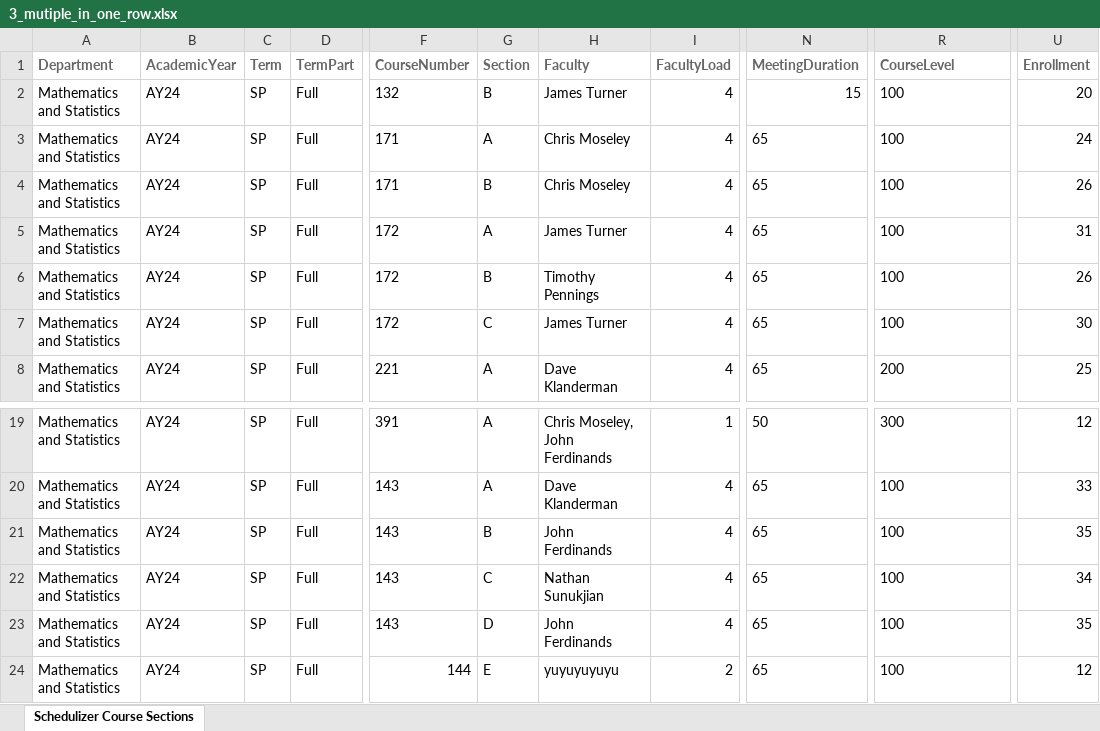
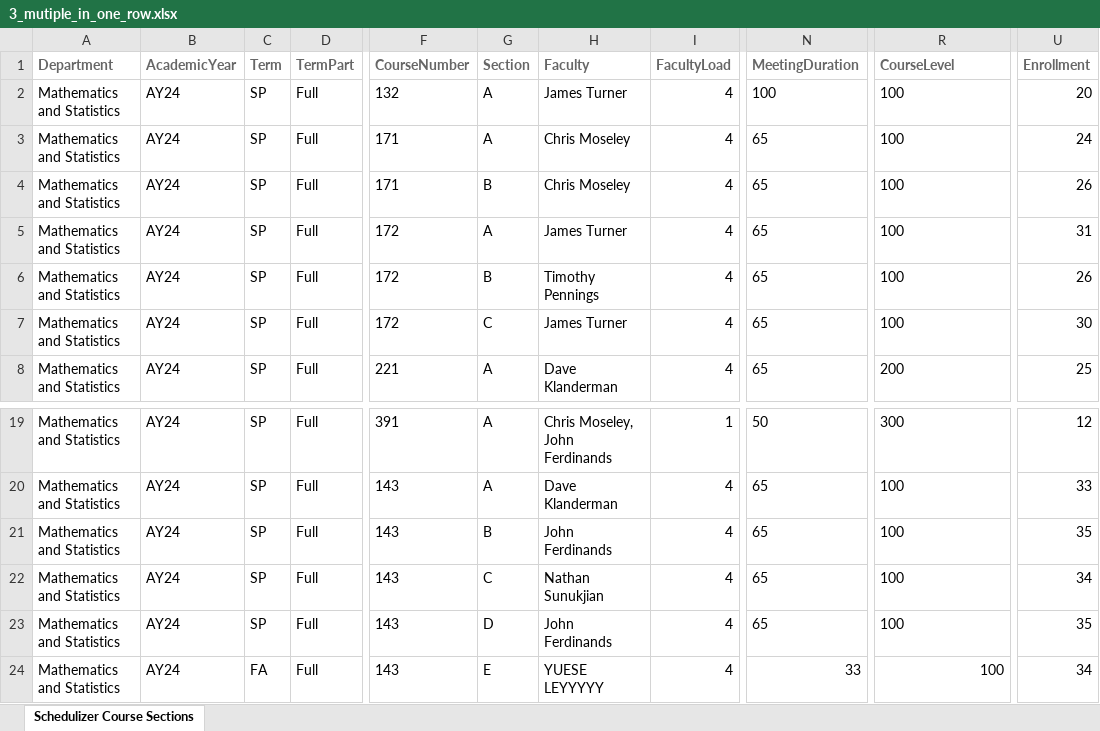
Before and after one commit to senior-knights/course-schedulizer, an Excel workbook: client-course-schedulizer/csv/test_mutiple/3_mutiple_in_one_row.xlsx, sheet Schedulizer Course Sections, drawn as a sheet; only a part is shown, gaps mark what is left out; values as stored, in another font and other column widths than the file's, no borders; the diff names each change by its address in the sheet, - before the commit and + after, or states it on an @@ line.

```diff
--- a/client-course-schedulizer/csv/test_mutiple/3_mutiple_in_one_row.xlsx (sheet Schedulizer Course Sections)
+++ b/client-course-schedulizer/csv/test_mutiple/3_mutiple_in_one_row.xlsx (sheet Schedulizer Course Sections)
-G2 (Section): B
+G2 (Section): A
-N2 (MeetingDuration): 15
+N2 (MeetingDuration): 100
-C24 (Term): SP
+C24 (Term): FA
-F24 (CourseNumber): 144
+F24 (CourseNumber): 143
-H24 (Faculty): yuyuyuyuyu
+H24 (Faculty): YUESE LEYYYYY
-I24 (FacultyLoad): 2
+I24 (FacultyLoad): 4
-N24 (MeetingDuration): 65
+N24 (MeetingDuration): 33
-R24 alignment: left
+R24 alignment: right
-U24 (Enrollment): 12
+U24 (Enrollment): 34
```
Also changed, not shown: 1 other file.
